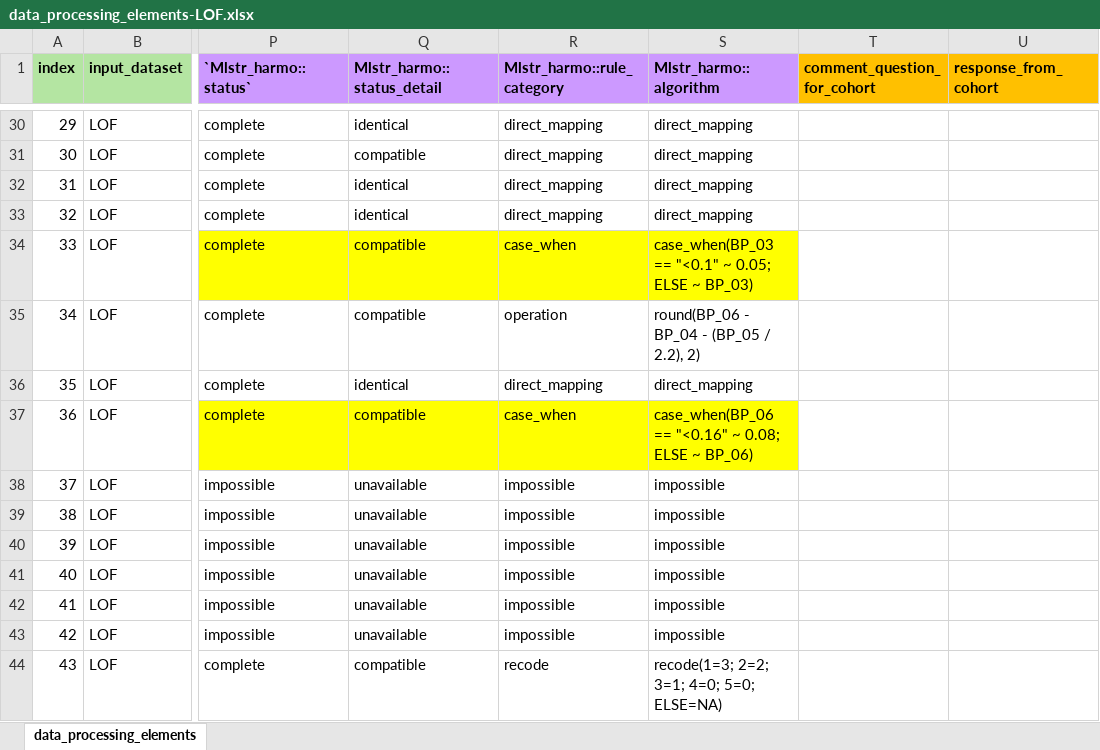
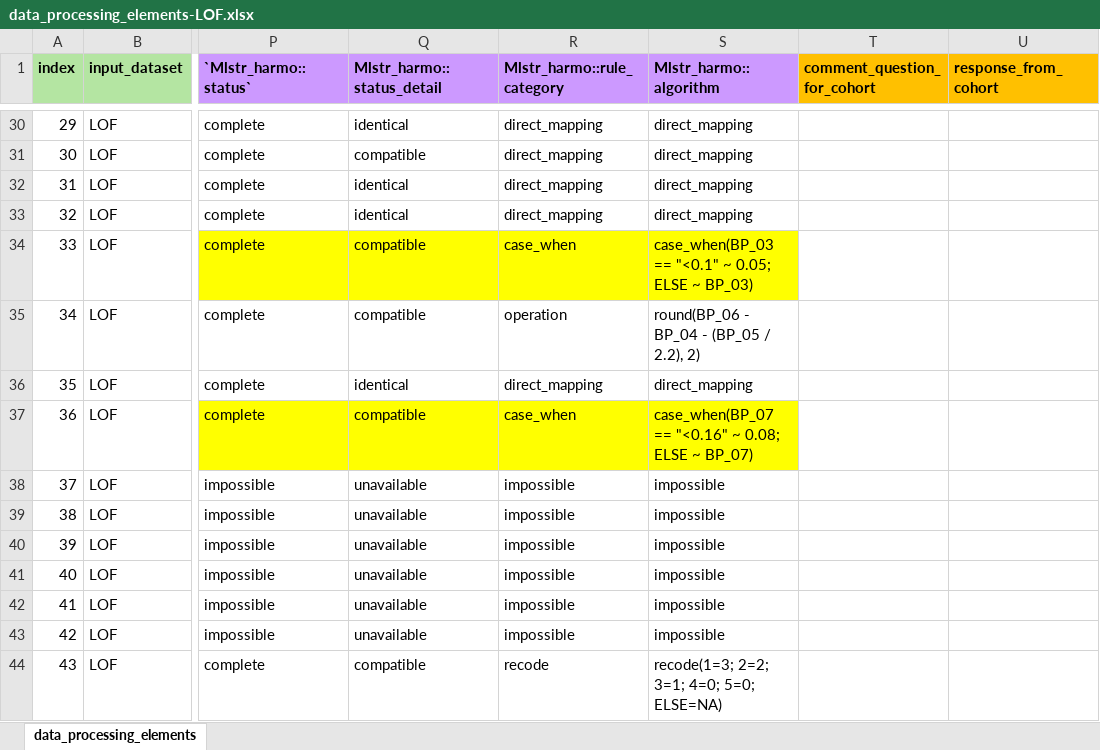
Before and after one commit to maelstrom-research/harmonization_ProPASS, an Excel workbook: data_processing_elements-LOF.xlsx, sheet data_processing_elements, drawn as a sheet; only a part is shown, gaps mark what is left out; values as stored, in another font and other column widths than the file's, no borders; ↵ is a line break in a cell; the diff names each change by its address in the sheet, - before the commit and + after, or states it on an @@ line.

Commit message:
Update DPE

```diff
--- a/data_processing_elements-LOF.xlsx (sheet data_processing_elements)
+++ b/data_processing_elements-LOF.xlsx (sheet data_processing_elements)
-S37 (Mlstr_harmo::algorithm): case_when(BP_06 == "<0.16" ~ 0.08; ↵ ELSE ~ BP_06)
+S37 (Mlstr_harmo::algorithm): case_when(BP_07 == "<0.16" ~ 0.08; ↵ ELSE ~ BP_07)
```
